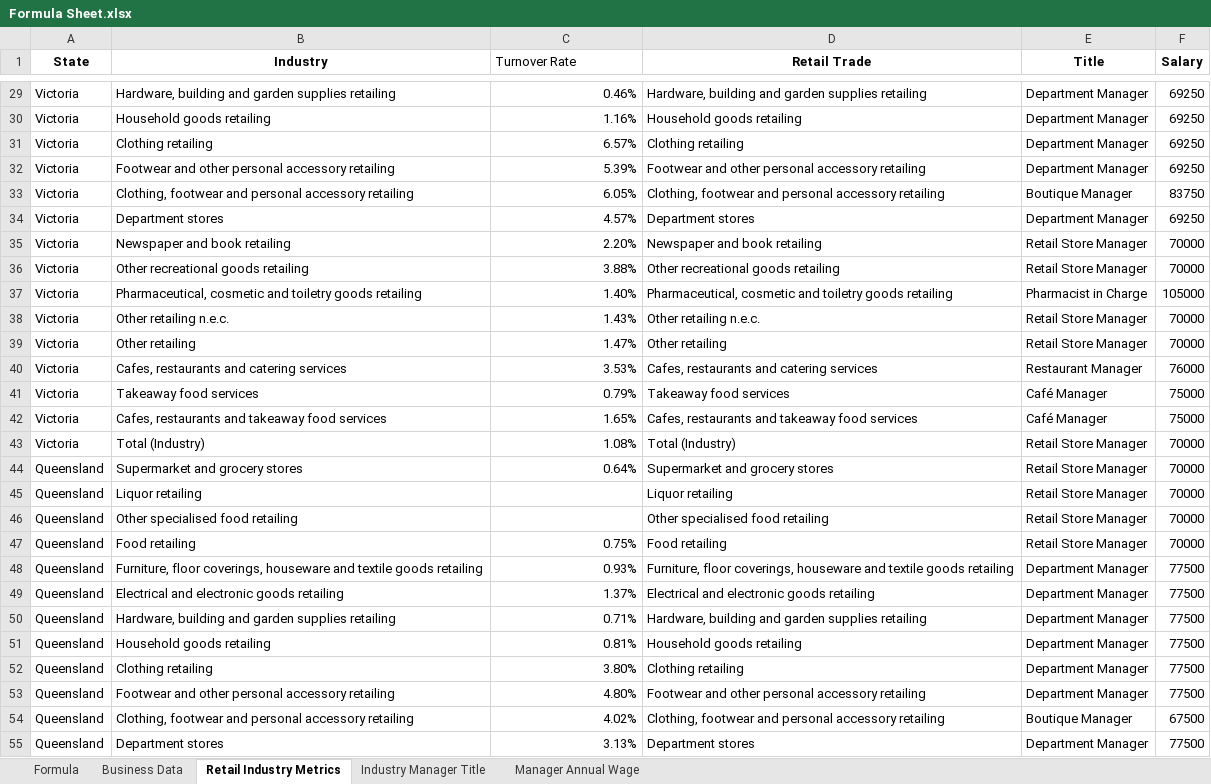
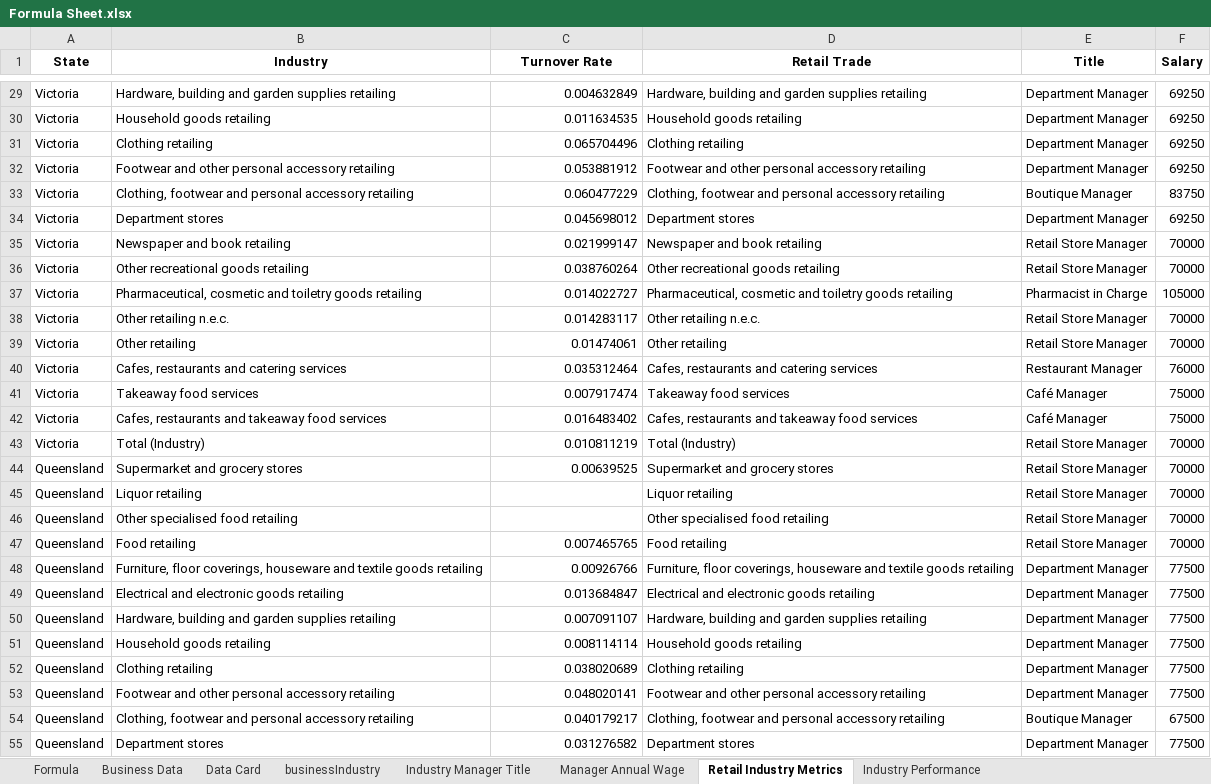
Before and after one commit to RonnyPNguyen/AnalyticsInsightMatters, an Excel workbook: engine/Formula Sheet.xlsx, sheet Retail Industry Metrics, drawn as a sheet; only a part is shown, gaps mark what is left out; values as stored, in another font and other column widths than the file's, no borders; the diff covers the shown part only; the diff names each change by its address in the sheet, - before the commit and + after, or states it on an @@ line.

```diff
--- a/engine/Formula Sheet.xlsx (sheet Retail Industry Metrics)
+++ b/engine/Formula Sheet.xlsx (sheet Retail Industry Metrics)
+sheet tab: Data Card
+sheet tab: businessIndustry
+sheet tab: Industry Performance
@@ sheet tab order changed: Formula | Business Data | Data Card | businessIndustry | Industry Manager Title | Manager Annual Wage | Retail Industry Metrics | Industry Performance @@
@@ C1 bold: off → on, alignment: left → center @@
-C29 (Turnover Rate): 0.46%
+C29 (Turnover Rate): 0.004632849
-C30 (Turnover Rate): 1.16%
+C30 (Turnover Rate): 0.011634535
-C31 (Turnover Rate): 6.57%
+C31 (Turnover Rate): 0.065704496
-C32 (Turnover Rate): 5.39%
+C32 (Turnover Rate): 0.053881912
-C33 (Turnover Rate): 6.05%
+C33 (Turnover Rate): 0.060477229
-C34 (Turnover Rate): 4.57%
+C34 (Turnover Rate): 0.045698012
-C35 (Turnover Rate): 2.20%
+C35 (Turnover Rate): 0.021999147
-C36 (Turnover Rate): 3.88%
+C36 (Turnover Rate): 0.038760264
-C37 (Turnover Rate): 1.40%
+C37 (Turnover Rate): 0.014022727
-C38 (Turnover Rate): 1.43%
+C38 (Turnover Rate): 0.014283117
-C39 (Turnover Rate): 1.47%
+C39 (Turnover Rate): 0.01474061
-C40 (Turnover Rate): 3.53%
+C40 (Turnover Rate): 0.035312464
-C41 (Turnover Rate): 0.79%
+C41 (Turnover Rate): 0.007917474
-C42 (Turnover Rate): 1.65%
+C42 (Turnover Rate): 0.016483402
-C43 (Turnover Rate): 1.08%
+C43 (Turnover Rate): 0.010811219
-C44 (Turnover Rate): 0.64%
+C44 (Turnover Rate): 0.00639525
-C47 (Turnover Rate): 0.75%
+C47 (Turnover Rate): 0.007465765
-C48 (Turnover Rate): 0.93%
+C48 (Turnover Rate): 0.00926766
-C49 (Turnover Rate): 1.37%
+C49 (Turnover Rate): 0.013684847
-C50 (Turnover Rate): 0.71%
+C50 (Turnover Rate): 0.007091107
-C51 (Turnover Rate): 0.81%
+C51 (Turnover Rate): 0.008114114
-C52 (Turnover Rate): 3.80%
+C52 (Turnover Rate): 0.038020689
-C53 (Turnover Rate): 4.80%
+C53 (Turnover Rate): 0.048020141
-C54 (Turnover Rate): 4.02%
+C54 (Turnover Rate): 0.040179217
-C55 (Turnover Rate): 3.13%
+C55 (Turnover Rate): 0.031276582
```
Also changed, not shown: 158 edited cells elsewhere in this sheet, sheet Formula, sheet Business Data, formulas that keep their value, 23 other files.
